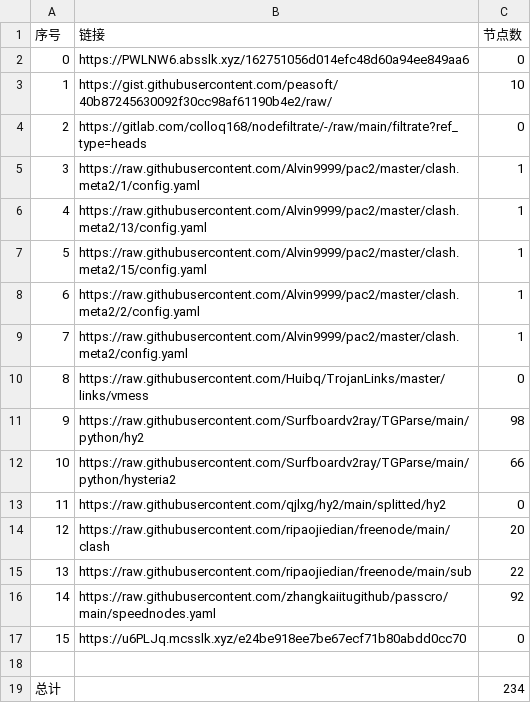
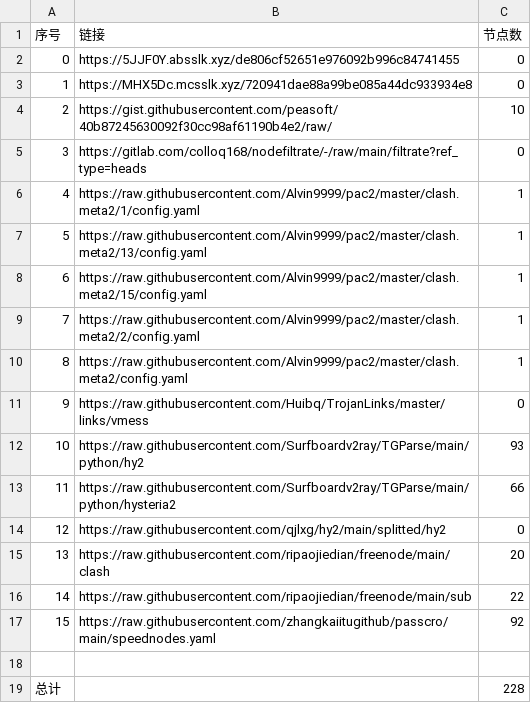
Before and after one commit to sileopro/NoMoreWalls, a CSV file: list_result.csv, drawn as a sheet; removed rows and columns are numbered as before the commit, all else as after; the diff names each change by its address in the sheet, - before the commit and + after, or states it on an @@ line.

```diff
--- a/list_result.csv
+++ b/list_result.csv
-B2 (链接): https://PWLNW6.absslk.xyz/162751056d014efc48d60a94ee849aa6
+B2 (链接): https://5JJF0Y.absslk.xyz/de806cf52651e976092b996c84741455
+row 3: 1 | https://MHX5Dc.mcsslk.xyz/720941dae88a99be085a44dc933934e8 | 0
@@ column A (序号) renumbered between rows 4 and 17 @@
-C12 (节点数): 98
+C12 (节点数): 93
-row 17: 15 | https://u6PLJq.mcsslk.xyz/e24be918ee7be67ecf71b80abdd0cc70 | 0
-C19 (节点数): 234
+C19 (节点数): 228
```
Also changed, not shown: 6 other files.
